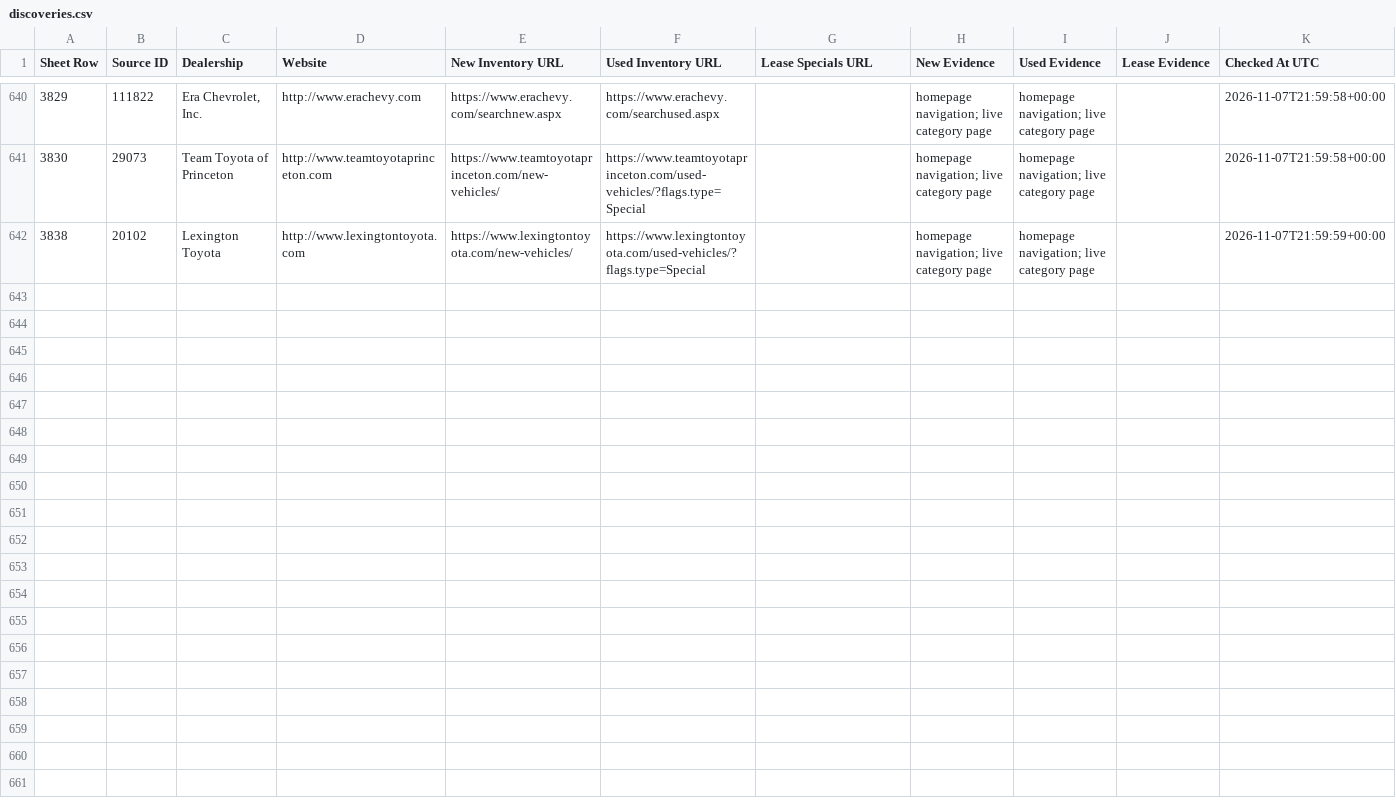
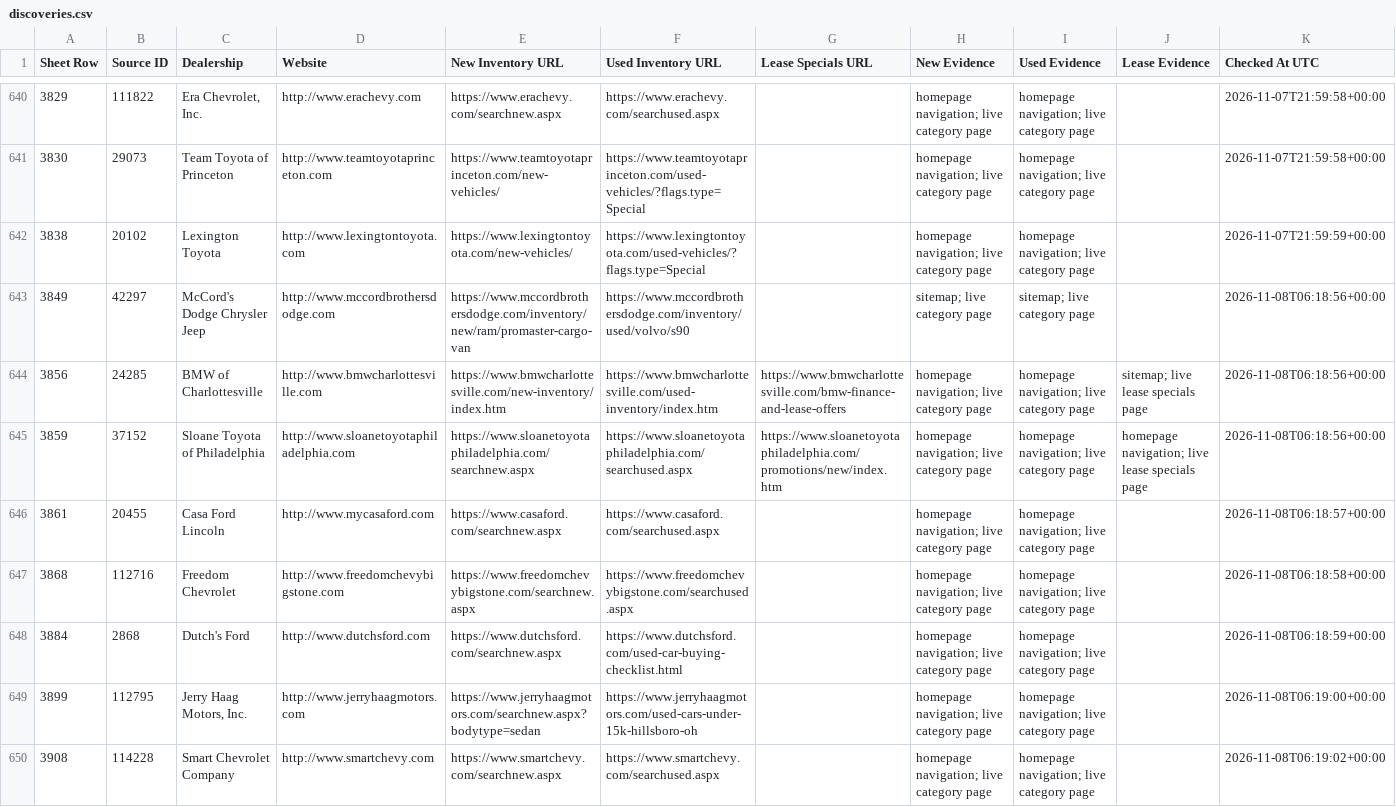
Before and after one commit to ClearlyAwesome/autopilot-dealer-url-discovery, a CSV file: results/discoveries.csv, drawn as a sheet; only a part is shown, gaps mark what is left out; rows hold the shown columns only; the diff covers the shown part only; the diff names each change by its address in the sheet, - before the commit and + after, or states it on an @@ line.

```diff
--- a/results/discoveries.csv
+++ b/results/discoveries.csv
+row 643: 3849 | 42297 | McCord's Dodge Chrysler Jeep | http://www.mccordbrothersdodge.com | https://www.mccordbrothersdodge.com/inventory/new/ram/promaster-cargo-van | https://www.mccordbrothersdodge.com/inventory/used/volvo/s90 |  | sitemap; live category page | sitemap; live category page |  | 2026-11-08T06:18:56+00:00
+row 644: 3856 | 24285 | BMW of Charlottesville | http://www.bmwcharlottesville.com | https://www.bmwcharlottesville.com/new-inventory/index.htm | https://www.bmwcharlottesville.com/used-inventory/index.htm | https://www.bmwcharlottesville.com/bmw-finance-and-lease-offers | homepage navigation; live category page | homepage navigation; live category page | sitemap; live lease specials page | 2026-11-08T06:18:56+00:00
+row 645: 3859 | 37152 | Sloane Toyota of Philadelphia | http://www.sloanetoyotaphiladelphia.com | https://www.sloanetoyotaphiladelphia.com/searchnew.aspx | https://www.sloanetoyotaphiladelphia.com/searchused.aspx | https://www.sloanetoyotaphiladelphia.com/promotions/new/index.htm | homepage navigation; live category page | homepage navigation; live category page | homepage navigation; live lease specials page | 2026-11-08T06:18:56+00:00
+row 646: 3861 | 20455 | Casa Ford Lincoln | http://www.mycasaford.com | https://www.casaford.com/searchnew.aspx | https://www.casaford.com/searchused.aspx |  | homepage navigation; live category page | homepage navigation; live category page |  | 2026-11-08T06:18:57+00:00
+row 647: 3868 | 112716 | Freedom Chevrolet | http://www.freedomchevybigstone.com | https://www.freedomchevybigstone.com/searchnew.aspx | https://www.freedomchevybigstone.com/searchused.aspx |  | homepage navigation; live category page | homepage navigation; live category page |  | 2026-11-08T06:18:58+00:00
+row 648: 3884 | 2868 | Dutch's Ford | http://www.dutchsford.com | https://www.dutchsford.com/searchnew.aspx | https://www.dutchsford.com/used-car-buying-checklist.html |  | homepage navigation; live category page | homepage navigation; live category page |  | 2026-11-08T06:18:59+00:00
+row 649: 3899 | 112795 | Jerry Haag Motors, Inc. | http://www.jerryhaagmotors.com | https://www.jerryhaagmotors.com/searchnew.aspx?bodytype=sedan | https://www.jerryhaagmotors.com/used-cars-under-15k-hillsboro-oh |  | homepage navigation; live category page | homepage navigation; live category page |  | 2026-11-08T06:19:00+00:00
+row 650: 3908 | 114228 | Smart Chevrolet Company | http://www.smartchevy.com | https://www.smartchevy.com/searchnew.aspx | https://www.smartchevy.com/searchused.aspx |  | homepage navigation; live category page | homepage navigation; live category page |  | 2026-11-08T06:19:02+00:00
```
Also changed, not shown: 8 added rows elsewhere in this file, 3 other files.
